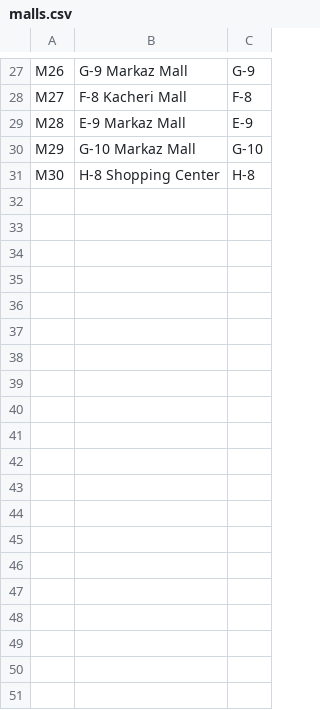
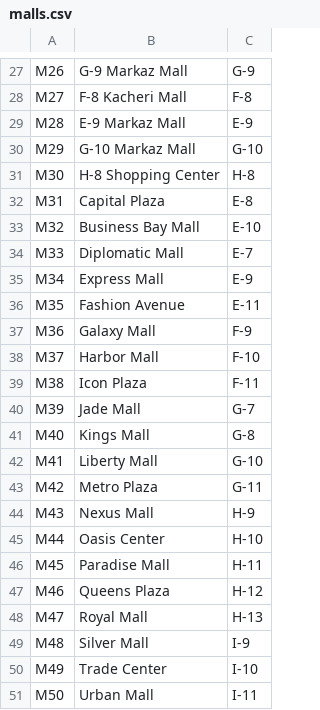
Before and after one commit to rayyan-41/Smart_City_DSA, a CSV file: Smart_City/dataset/malls.csv, drawn as a sheet; only a part is shown, gaps mark what is left out; the diff covers the shown part only.

```diff
--- a/Smart_City/dataset/malls.csv
+++ b/Smart_City/dataset/malls.csv
@@ -31 +31,21 @@ M29,G-10 Markaz Mall,G-10
 M30,H-8 Shopping Center,H-8
+M31,Capital Plaza,E-8
+M32,Business Bay Mall,E-10
+M33,Diplomatic Mall,E-7
+M34,Express Mall,E-9
+M35,Fashion Avenue,E-11
+M36,Galaxy Mall,F-9
+M37,Harbor Mall,F-10
+M38,Icon Plaza,F-11
+M39,Jade Mall,G-7
+M40,Kings Mall,G-8
+M41,Liberty Mall,G-10
+M42,Metro Plaza,G-11
+M43,Nexus Mall,H-9
+M44,Oasis Center,H-10
+M45,Paradise Mall,H-11
+M46,Queens Plaza,H-12
+M47,Royal Mall,H-13
+M48,Silver Mall,I-9
+M49,Trade Center,I-10
+M50,Urban Mall,I-11
```
Also changed, not shown: 25 added rows elsewhere in this file, Smart_City/dataset/hospitals.csv, Smart_City/dataset/pharmacies.csv, 12 other files.
